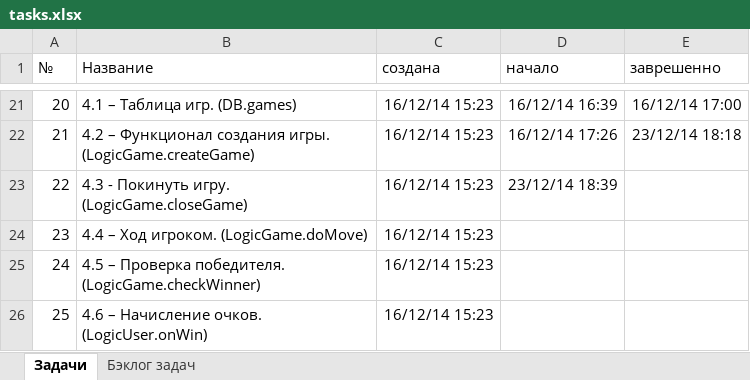
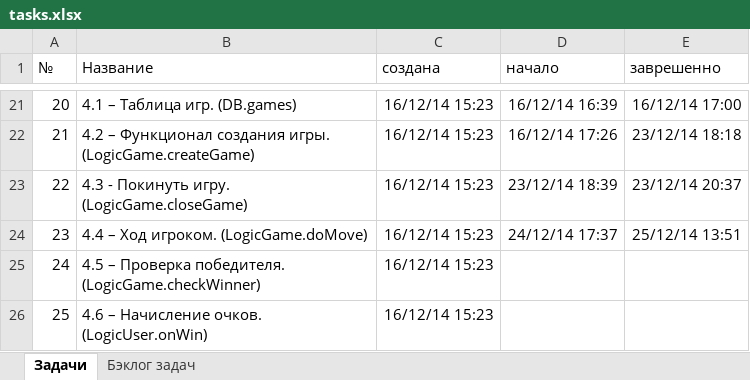
Before and after one commit to JustGamez/projectXO, an Excel workbook: docs/tasks.xlsx, sheet Задачи, drawn as a sheet; only a part is shown, gaps mark what is left out; values as stored, in another font and other column widths than the file's, no borders; the diff names each change by its address in the sheet, - before the commit and + after, or states it on an @@ line.

Commit message:
TASK_23, - completed, doMove realized

```diff
--- a/docs/tasks.xlsx (sheet Задачи)
+++ b/docs/tasks.xlsx (sheet Задачи)
-E23 (заврешенно): (empty)
+E23 (заврешенно): 23/12/14 20:37
-D24 (начало): (empty)
+D24 (начало): 24/12/14 17:37
-E24 (заврешенно): (empty)
+E24 (заврешенно): 25/12/14 13:51
```
Also changed, not shown: 12 other files.
